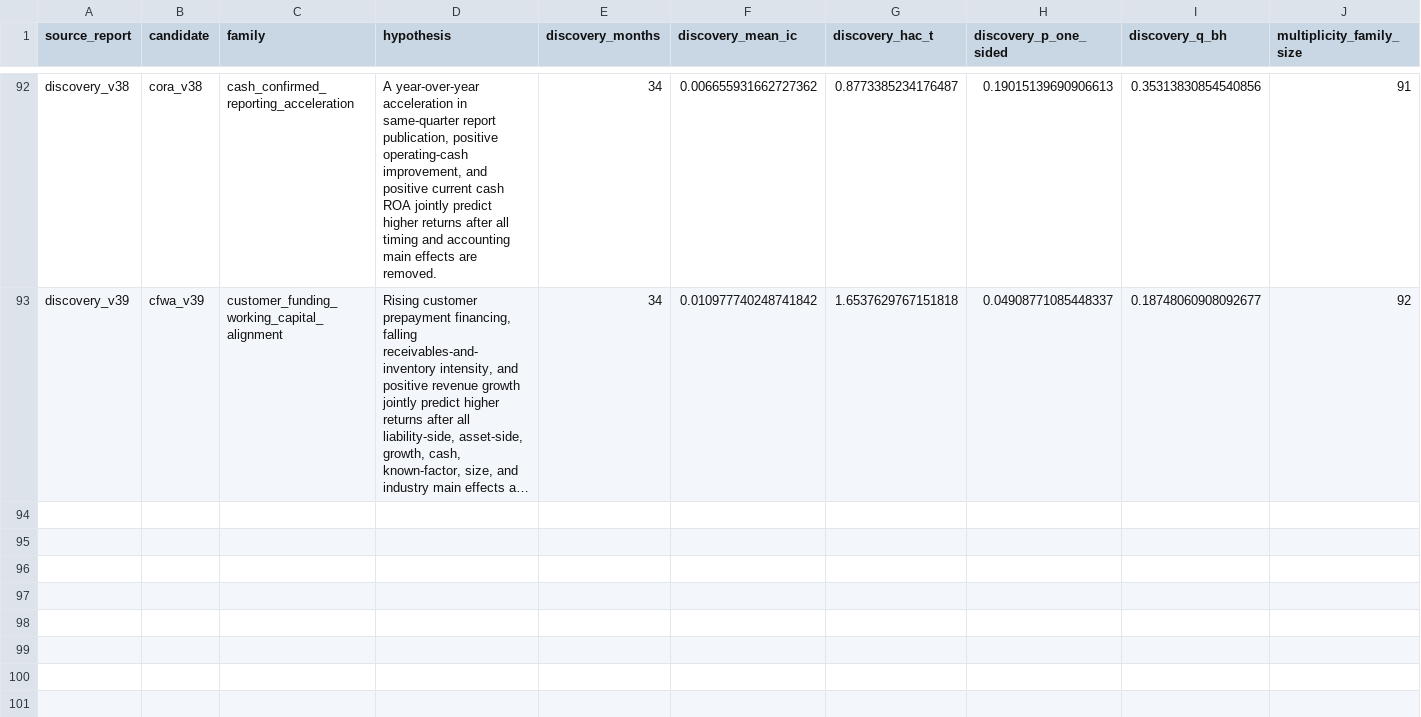
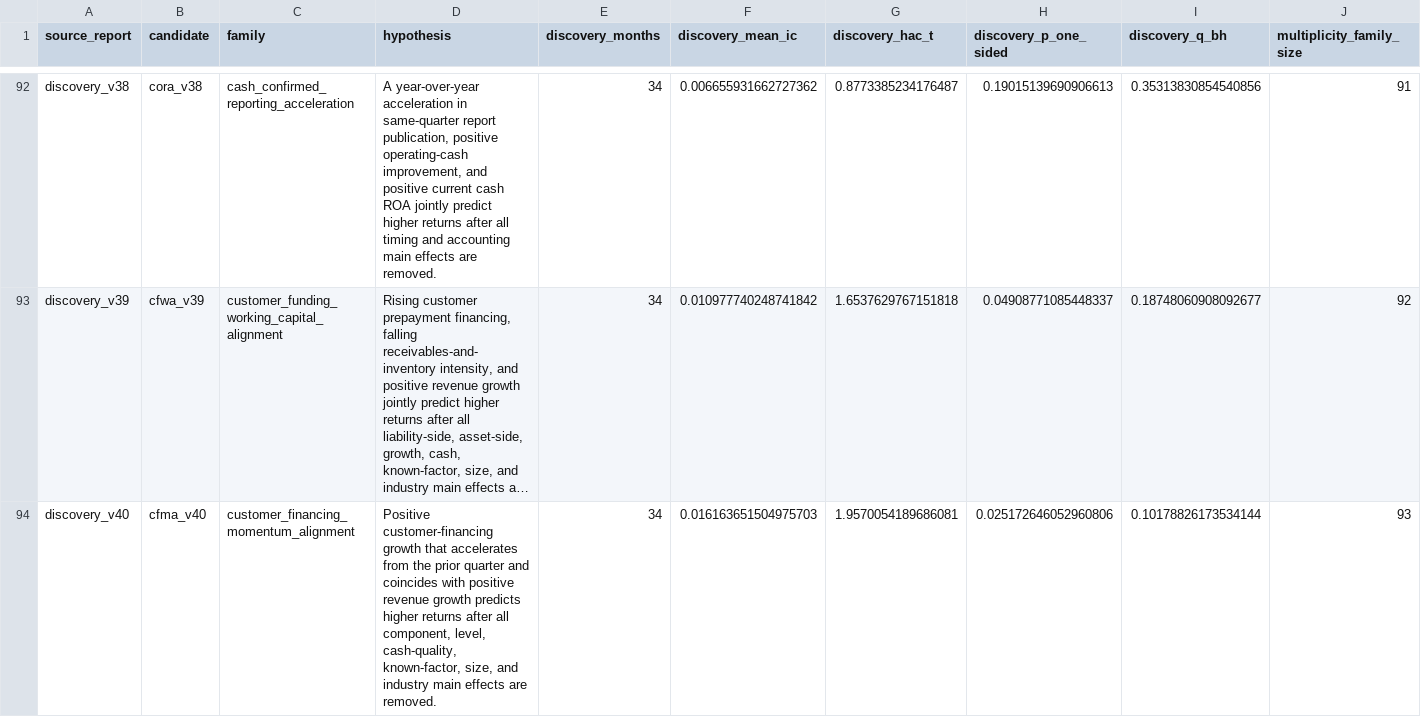
Before and after one commit to Huang-chenglong/Ashare-Alpha-Discovery, a CSV file: results/all_candidate_tests.csv, drawn as a sheet; only a part is shown, gaps mark what is left out; long unchanged cells end in …; rows hold the shown columns only; the diff names each change by its address in the sheet, - before the commit and + after, or states it on an @@ line.

Commit message:
Record V40 financing momentum failure

```diff
--- a/results/all_candidate_tests.csv
+++ b/results/all_candidate_tests.csv
+row 94: discovery_v40 | cfma_v40 | customer_financing_momentum_alignment | Positive customer-financing growth that accelerates from the prior quarter and coincides with positive revenue growth predicts higher returns after all component, level, cash-quality, known-factor, size, and industry main effects are removed. | 34 | 0.016163651504975703 | 1.9570054189686081 | 0.025172646052960806 | 0.10178826173534144 | 93
```
Also changed, not shown: 6 other files.
